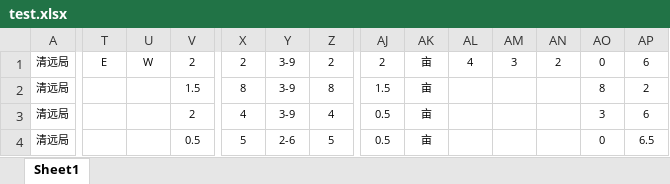
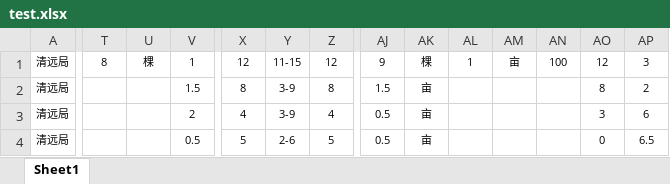
Before and after one commit to fuermolv/treesys, an Excel workbook: TreeRecord/data/test.xlsx, sheet Sheet1, drawn as a sheet; only a part is shown, gaps mark what is left out; values as stored, in another font and other column widths than the file's, no borders; the diff covers the shown part only; the diff names each change by its address in the sheet, - before the commit and + after, or states it on an @@ line.

```diff
--- a/TreeRecord/data/test.xlsx (sheet Sheet1)
+++ b/TreeRecord/data/test.xlsx (sheet Sheet1)
-T1: E
+T1: 8
-U1: W
+U1: 棵
-V1: 2
+V1: 1
-X1: 2
+X1: 12
-Y1: 3-9
+Y1: 11-15
-Z1: 2
+Z1: 12
-AJ1: 2
+AJ1: 9
-AK1: 亩
+AK1: 棵
-AL1: 4
+AL1: 1
-AM1: 3
+AM1: 亩
-AN1: 2
+AN1: 100
-AO1: 0
+AO1: 12
-AP1: 6
+AP1: 3
```
Also changed, not shown: 8 edited cells elsewhere in this sheet, 2 other files.
